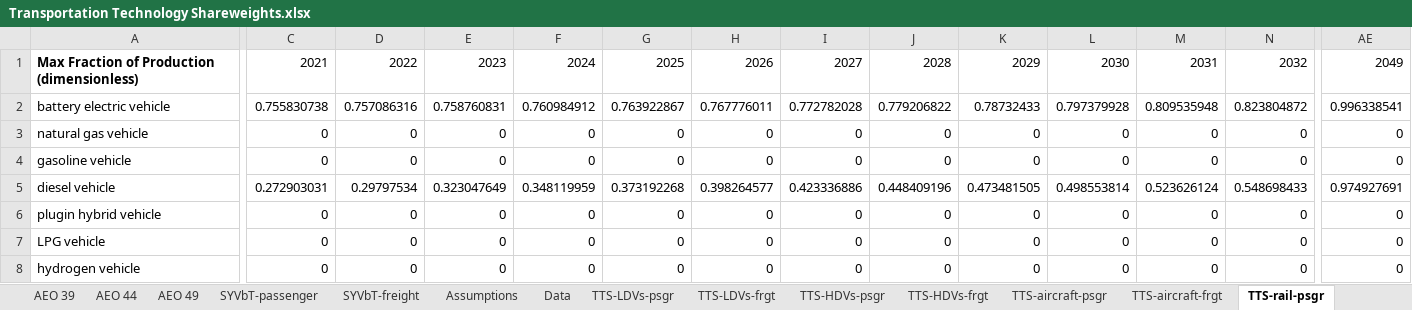
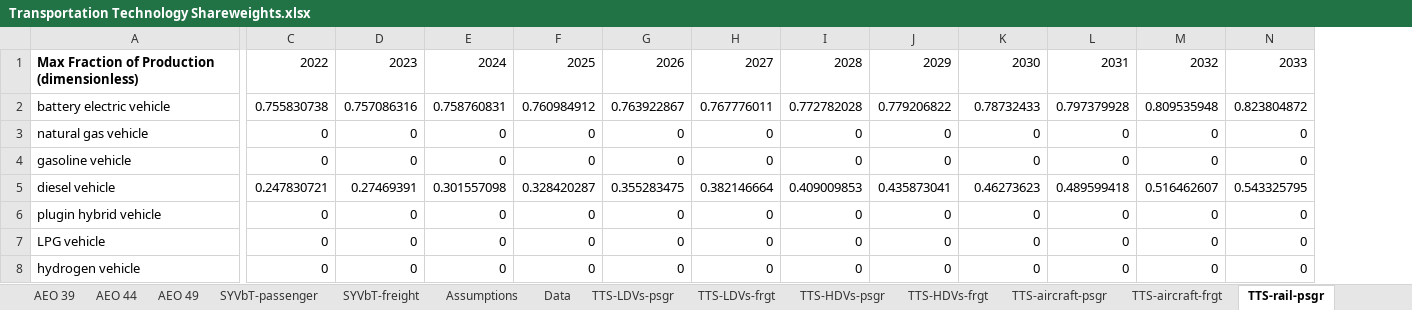
Before and after one commit to EnergyInnovation/eps-massachusetts, an Excel workbook: InputData/trans/TTS/Transportation Technology Shareweights.xlsx, sheet TTS-rail-psgr, drawn as a sheet; only a part is shown, gaps mark what is left out; values as stored, in another font and other column widths than the file's, no borders; the diff covers the shown part only; the diff names each change by its address in the sheet, - before the commit and + after, or states it on an @@ line.

```diff
--- a/InputData/trans/TTS/Transportation Technology Shareweights.xlsx (sheet TTS-rail-psgr)
+++ b/InputData/trans/TTS/Transportation Technology Shareweights.xlsx (sheet TTS-rail-psgr)
-column AE, rows 1-8: 2049 | 0.996338541 | 0 | 0 | 0.974927691 | 0 | 0 | 0
-C1: 2021
+C1: 2022
-D1: 2022
+D1: 2023
-E1: 2023
+E1: 2024
-F1: 2024
+F1: 2025
-G1: 2025
+G1: 2026
-H1: 2026
+H1: 2027
-I1: 2027
+I1: 2028
-J1: 2028
+J1: 2029
-K1: 2029
+K1: 2030
-L1: 2030
+L1: 2031
-M1: 2031
+M1: 2032
-N1: 2032
+N1: 2033
-C5: 0.272903031
+C5: 0.247830721
-D5: 0.29797534
+D5: 0.27469391
-E5: 0.323047649
+E5: 0.301557098
-F5: 0.348119959
+F5: 0.328420287
-G5: 0.373192268
+G5: 0.355283475
-H5: 0.398264577
+H5: 0.382146664
-I5: 0.423336886
+I5: 0.409009853
-J5: 0.448409196
+J5: 0.435873041
-K5: 0.473481505
+K5: 0.46273623
-L5: 0.498553814
+L5: 0.489599418
-M5: 0.523626124
+M5: 0.516462607
-N5: 0.548698433
+N5: 0.543325795
```
Also changed, not shown: 33 edited cells elsewhere in this sheet, sheet Data, sheet Assumptions, sheet TTS-HDVs-frgt, sheet TTS-HDVs-psgr, sheet TTS-LDVs-frgt, sheet TTS-LDVs-psgr, 10 more sheets, formulas that keep their value, charts or pictures, InputData/elec/BGDPbES/BAU Guaranteed Dispatch Perc by Elec Source.xlsx, InputData/trans/BRZSPbS/BAU Required ZEV Sales Perc by Subregion.xlsx, 54 other files.
